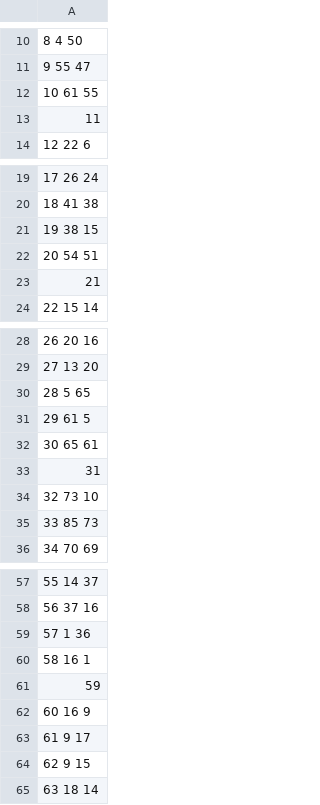
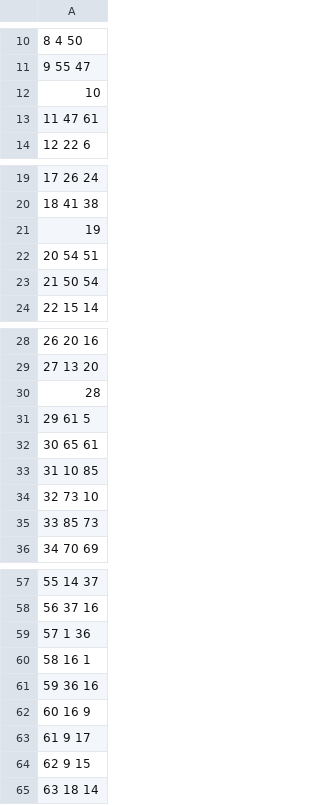
Before and after one commit to EPalumbieri/Progetto_PCS_2023, a CSV file: Projects/Raffinamento/Dataset/Test1/NewCell1Ds.csv, drawn as a sheet; only a part is shown, gaps mark what is left out; the diff covers the shown part only; the diff names each change by its address in the sheet, - before the commit and + after, or states it on an @@ line.

```diff
--- a/Projects/Raffinamento/Dataset/Test1/NewCell1Ds.csv
+++ b/Projects/Raffinamento/Dataset/Test1/NewCell1Ds.csv
-A12: 10 61 55
+A12: 10
-A13: 11
+A13: 11 47 61
-A21: 19 38 15
+A21: 19
-A23: 21
+A23: 21 50 54
-A30: 28 5 65
+A30: 28
-A33: 31
+A33: 31 10 85
-A61: 59
+A61: 59 36 16
```
Also changed, not shown: 22 edited cells elsewhere in this file, Projects/Raffinamento/Dataset/Test1/NewCell0Ds.csv, Projects/Raffinamento/Dataset/Test1/NewCell2Ds.csv, 2 other files.
